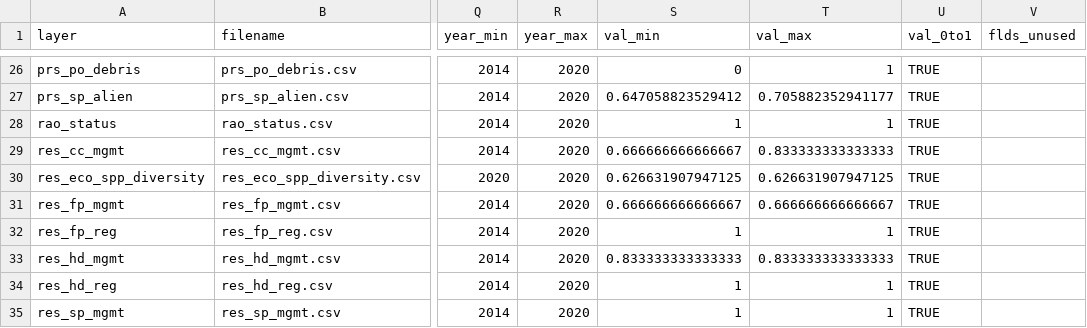
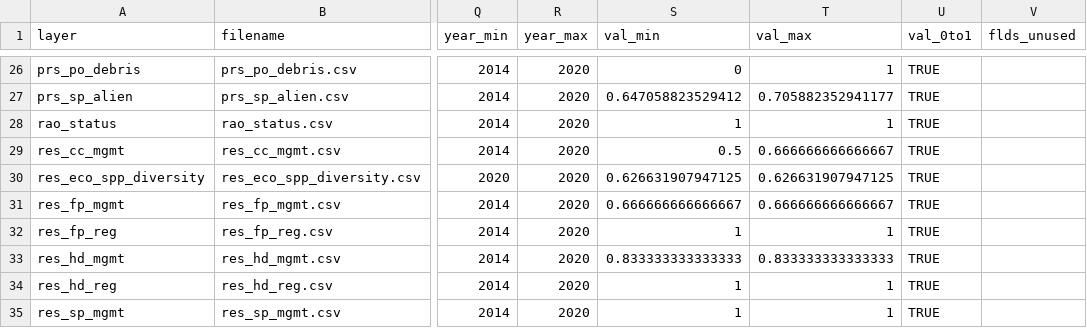
Before and after one commit to OHI-4site/pal-scores, a CSV file: region/layers.csv, drawn as a sheet; only a part is shown, gaps mark what is left out; the diff names each change by its address in the sheet, - before the commit and + after, or states it on an @@ line.

```diff
--- a/region/layers.csv
+++ b/region/layers.csv
-S29 (val_min): 0.666666666666667
+S29 (val_min): 0.5
-T29 (val_max): 0.833333333333333
+T29 (val_max): 0.666666666666667
```
Also changed, not shown: region/scores.csv, 2 other files.
